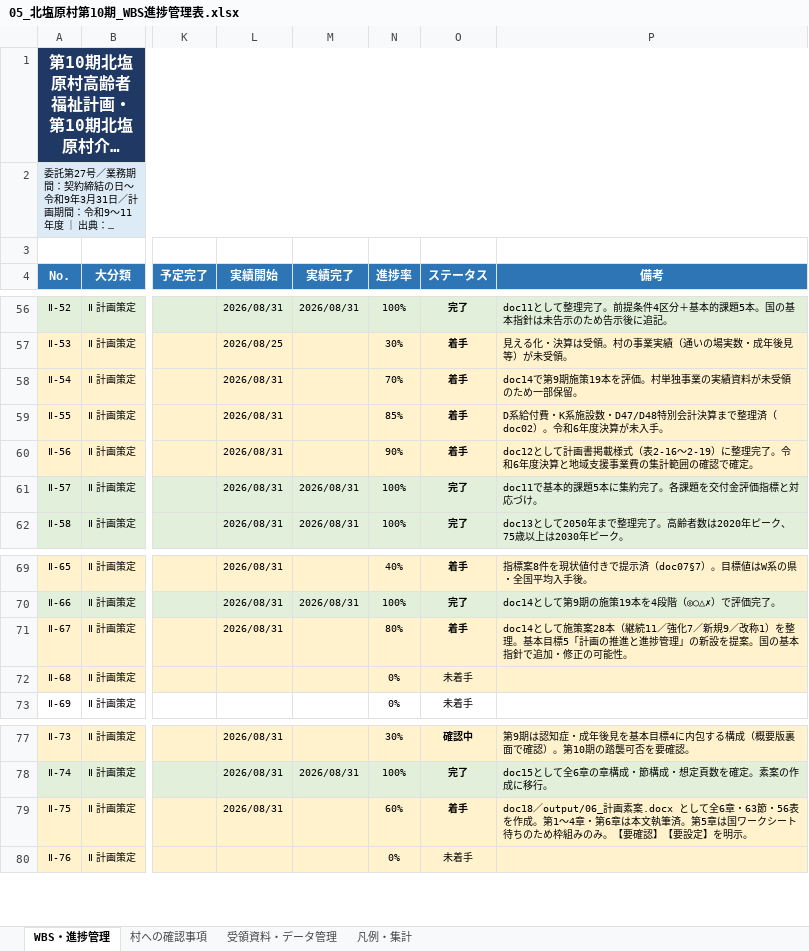
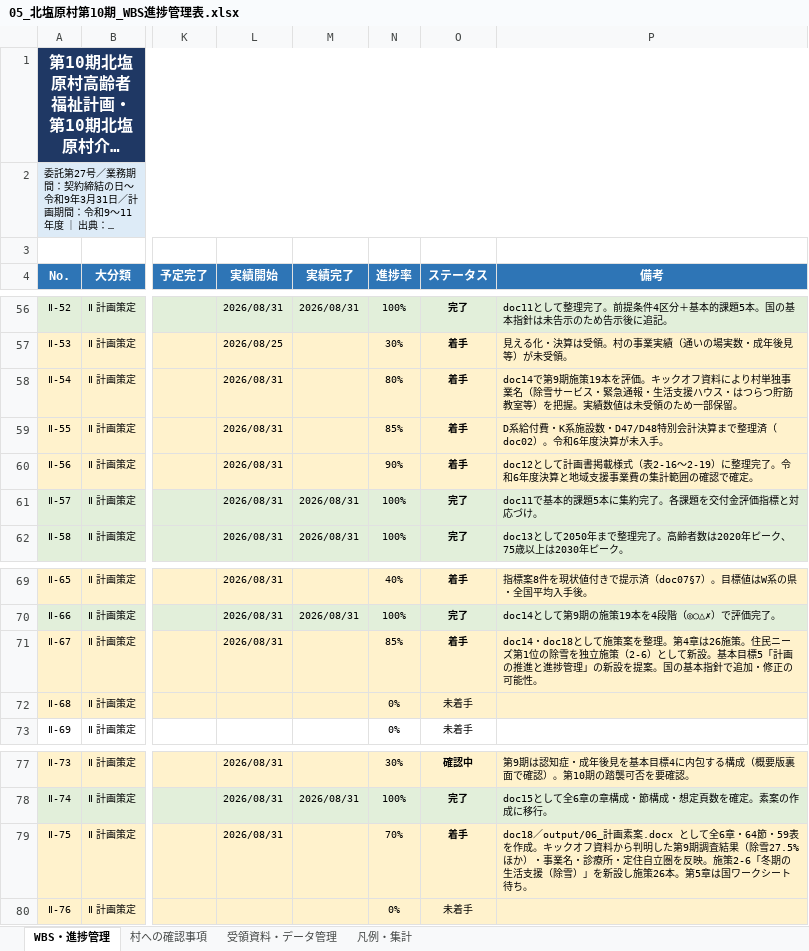
Before and after one commit to ryowakayama-gif/repository, an Excel workbook: output/05_北塩原村第10期_WBS進捗管理表.xlsx, sheet WBS・進捗管理, drawn as a sheet; only a part is shown, gaps mark what is left out; long unchanged cells end in …; values as stored, in another font and other column widths than the file's, no borders; the diff names each change by its address in the sheet, - before the commit and + after, or states it on an @@ line.

```diff
--- a/output/05_北塩原村第10期_WBS進捗管理表.xlsx (sheet WBS・進捗管理)
+++ b/output/05_北塩原村第10期_WBS進捗管理表.xlsx (sheet WBS・進捗管理)
-N58 (進捗率): 70%
+N58 (進捗率): 80%
-P58 (備考): …を評価。村単独事業の実績資料が未受領の…
+P58 (備考): …を評価。キックオフ資料により村単独事業名（除雪サービス・緊急通報・生活支援ハウス・はつらつ貯筋教室等）を把握。実績数値は未受領の…
-N71 (進捗率): 80%
+N71 (進捗率): 85%
-P71 (備考): doc14として施策案28本（継続11／強化7／新規9／改称1）を整理。基本目…
+P71 (備考): doc14・doc18として施策案を整理。第4章は26施策。住民ニーズ第1位の除雪を独立施策（2-6）として新設。基本目…
-N79 (進捗率): 60%
+N79 (進捗率): 70%
-P79 (備考): …全6章・63節・56表を作成。第1〜4章・第6章は本文執筆済。第5章は国ワークシート待ちのため枠組みのみ。【要確認】【要設定】を明示。
+P79 (備考): …全6章・64節・59表を作成。キックオフ資料から判明した第9期調査結果（除雪27.5%ほか）・事業名・診療所・定住自立圏を反映。施策2-6「冬期の生活支援（除雪）」を新設し施策26本。第5章は国ワークシート待ち。
```
Also changed, not shown: 5 other files.
